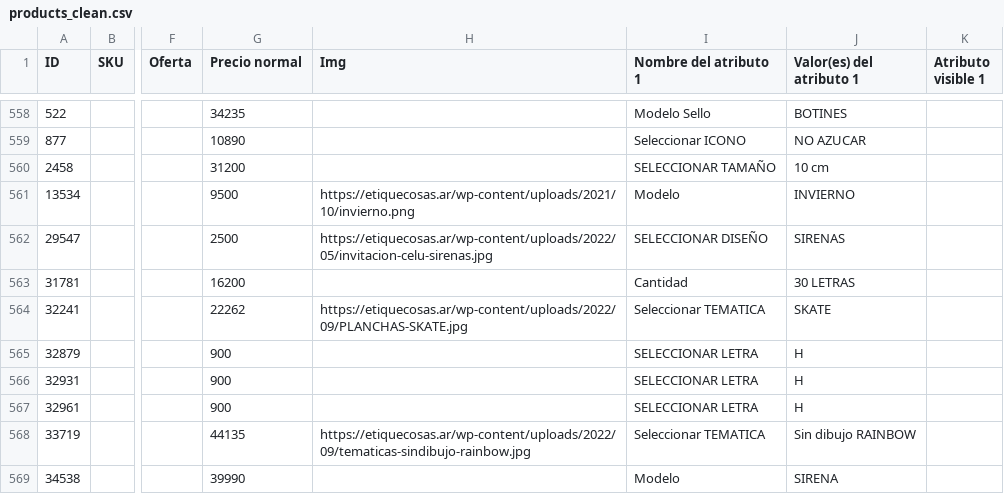
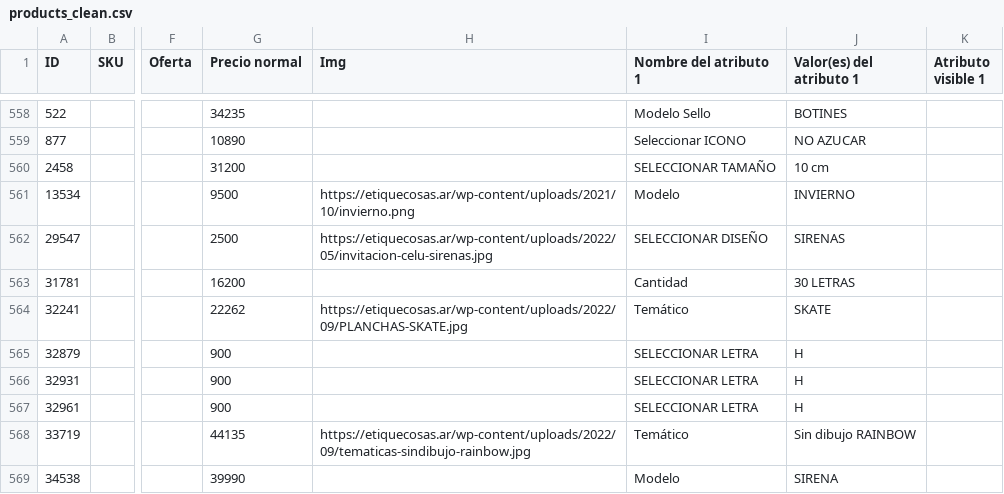
Before and after one commit to daptee/etiquecosas-API, a CSV file: public/csv/products_clean.csv, drawn as a sheet; only a part is shown, gaps mark what is left out; the diff covers the shown part only; the diff names each change by its address in the sheet, - before the commit and + after, or states it on an @@ line.

```diff
--- a/public/csv/products_clean.csv
+++ b/public/csv/products_clean.csv
-I564 (Nombre del atributo 1): Seleccionar TEMATICA
+I564 (Nombre del atributo 1): Temático
-I568 (Nombre del atributo 1): Seleccionar TEMATICA
+I568 (Nombre del atributo 1): Temático
```
Also changed, not shown: 88 edited cells elsewhere in this file, 4 other files.
